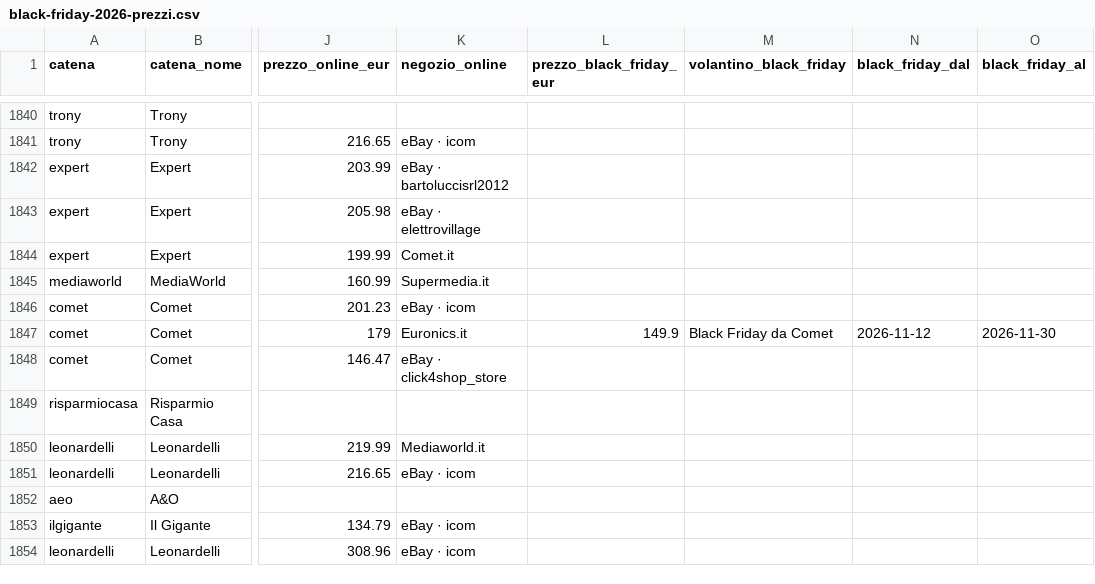
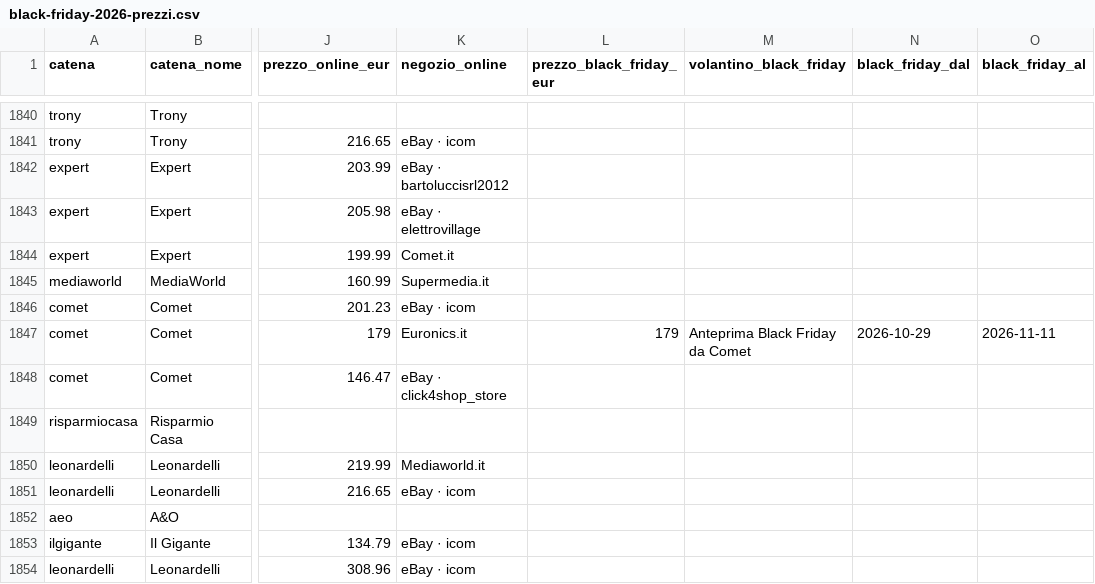
Before and after one commit to lgdesignee/osservatorio-falsi-sconti, a CSV file: data/black-friday-2026-prezzi.csv, drawn as a sheet; only a part is shown, gaps mark what is left out; the diff names each change by its address in the sheet, - before the commit and + after, or states it on an @@ line.

```diff
--- a/data/black-friday-2026-prezzi.csv
+++ b/data/black-friday-2026-prezzi.csv
-L1847 (prezzo_black_friday_eur): 149.9
+L1847 (prezzo_black_friday_eur): 179
-M1847 (volantino_black_friday): Black Friday da Comet
+M1847 (volantino_black_friday): Anteprima Black Friday da Comet
-N1847 (black_friday_dal): 2026-11-12
+N1847 (black_friday_dal): 2026-10-29
-O1847 (black_friday_al): 2026-11-30
+O1847 (black_friday_al): 2026-11-11
```
Also changed, not shown: data/casi.csv, data/catene.csv, 2 other files.
